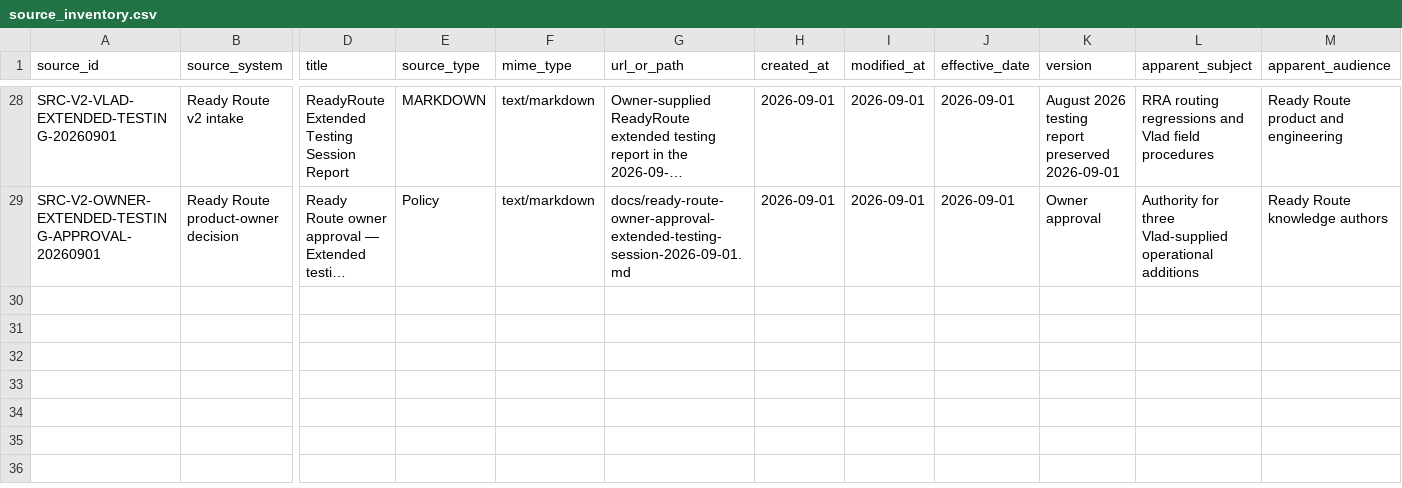
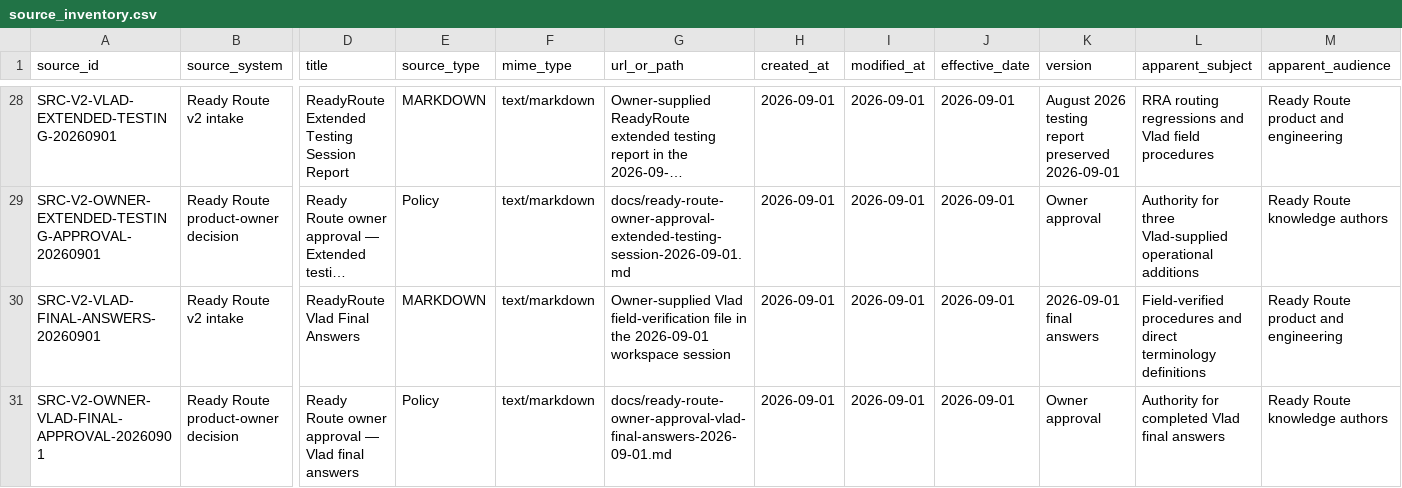
Before and after one commit to metzgerphil/readyroute, a CSV file: research/fedex-ground-driver-knowledge/inventory/source_inventory.csv, drawn as a sheet; only a part is shown, gaps mark what is left out; long unchanged cells end in …; rows hold the shown columns only; the diff names each change by its address in the sheet, - before the commit and + after, or states it on an @@ line.

Commit message:
Publish Vlad-approved RRA answers

```diff
--- a/research/fedex-ground-driver-knowledge/inventory/source_inventory.csv
+++ b/research/fedex-ground-driver-knowledge/inventory/source_inventory.csv
+row 30: SRC-V2-VLAD-FINAL-ANSWERS-20260901 | Ready Route v2 intake | ReadyRoute Vlad Final Answers | MARKDOWN | text/markdown | Owner-supplied Vlad field-verification file in the 2026-09-01 workspace session | 2026-09-01 | 2026-09-01 | 2026-09-01 | 2026-09-01 final answers | Field-verified procedures and direct terminology definitions | Ready Route product and engineering
+row 31: SRC-V2-OWNER-VLAD-FINAL-APPROVAL-20260901 | Ready Route product-owner decision | Ready Route owner approval — Vlad final answers | Policy | text/markdown | docs/ready-route-owner-approval-vlad-final-answers-2026-09-01.md | 2026-09-01 | 2026-09-01 | 2026-09-01 | Owner approval | Authority for completed Vlad final answers | Ready Route knowledge authors
```
Also changed, not shown: 30 other files.
